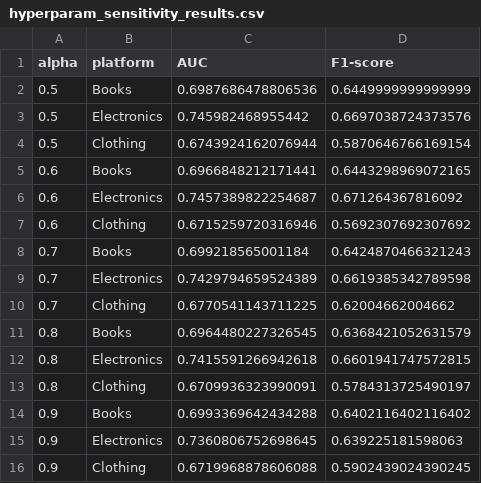
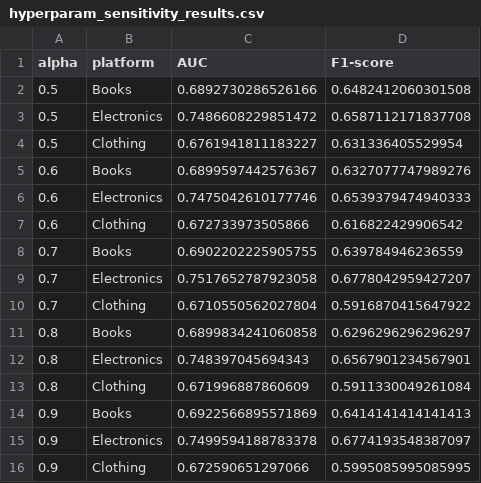
Before and after one commit to stenret/zl2fortest, a CSV file: results/hyperparam_sensitivity_results.csv, drawn as a sheet.

```diff
--- a/results/hyperparam_sensitivity_results.csv
+++ b/results/hyperparam_sensitivity_results.csv
@@ -1,16 +1,16 @@
 alpha,platform,AUC,F1-score
-0.5,Books,0.6987686478806536,0.6449999999999999
-0.5,Electronics,0.745982468955442,0.6697038724373576
-0.5,Clothing,0.6743924162076944,0.5870646766169154
-0.6,Books,0.6966848212171441,0.6443298969072165
-0.6,Electronics,0.7457389822254687,0.671264367816092
-0.6,Clothing,0.6715259720316946,0.5692307692307692
-0.7,Books,0.699218565001184,0.6424870466321243
-0.7,Electronics,0.7429794659524389,0.6619385342789598
-0.7,Clothing,0.6770541143711225,0.62004662004662
-0.8,Books,0.6964480227326545,0.6368421052631579
-0.8,Electronics,0.7415591266942618,0.6601941747572815
-0.8,Clothing,0.6709936323990091,0.5784313725490197
-0.9,Books,0.6993369642434288,0.6402116402116402
-0.9,Electronics,0.7360806752698645,0.639225181598063
-0.9,Clothing,0.6719968878606088,0.5902439024390245
+0.5,Books,0.6892730286526166,0.6482412060301508
+0.5,Electronics,0.7486608229851472,0.6587112171837708
+0.5,Clothing,0.6761941811183227,0.631336405529954
+0.6,Books,0.6899597442576367,0.6327077747989276
+0.6,Electronics,0.7475042610177746,0.6539379474940333
+0.6,Clothing,0.672733973505866,0.616822429906542
+0.7,Books,0.6902202225905755,0.639784946236559
+0.7,Electronics,0.7517652787923058,0.6778042959427207
+0.7,Clothing,0.6710550562027804,0.5916870415647922
+0.8,Books,0.6899834241060858,0.6296296296296297
+0.8,Electronics,0.748397045694343,0.6567901234567901
+0.8,Clothing,0.671996887860609,0.5911330049261084
+0.9,Books,0.6922566895571869,0.6414141414141413
+0.9,Electronics,0.7499594188783378,0.6774193548387097
+0.9,Clothing,0.672590651297066,0.5995085995085995
```
Also changed, not shown: results/ablation_experiment_results.csv, 36 other files.
